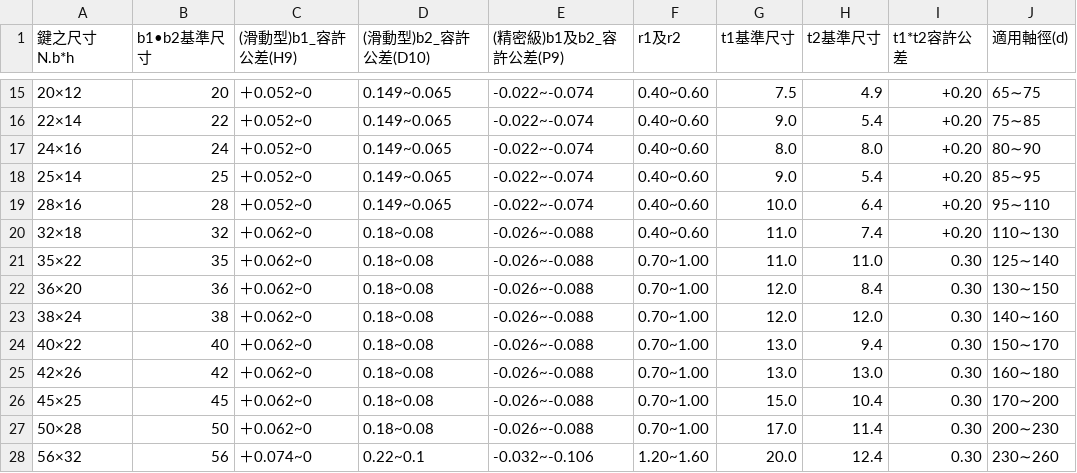
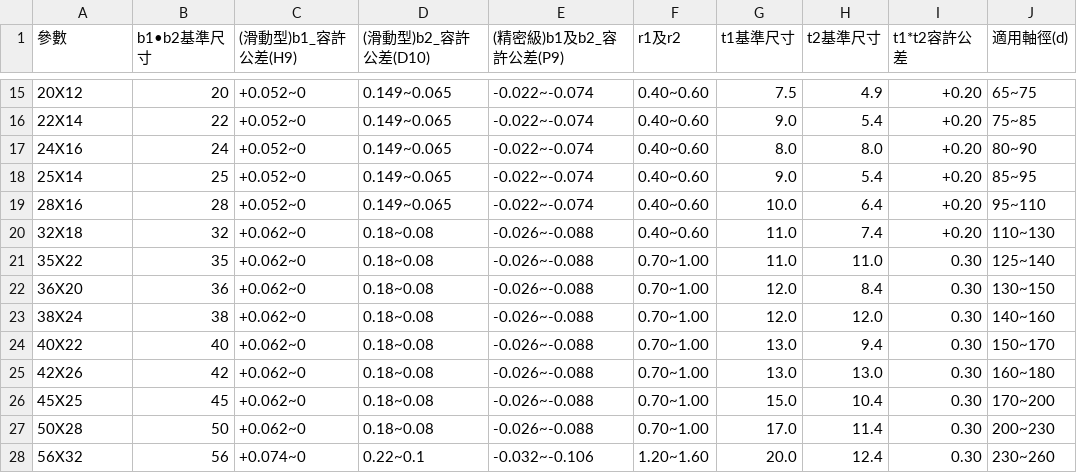
Before and after one commit to andyfu35/-Inquire-about-mechanical-components, a CSV file: 公差查詢/參數/鍵/平行鍵.csv, drawn as a sheet; only a part is shown, gaps mark what is left out; the diff covers the shown part only.

```diff
--- a/公差查詢/參數/鍵/平行鍵.csv
+++ b/公差查詢/參數/鍵/平行鍵.csv
@@ -1 +1 @@
-鍵之尺寸N.b*h,b1•b2基準尺寸,(滑動型)b1_容許公差(H9),(滑動型)b2_容許公差(D10),(精密級)b1及b2_容許公差(P9),r1及r2,t1基準尺寸,t2基準尺寸,t1*t2容許公差,適用軸徑(d)
+參數,b1•b2基準尺寸,(滑動型)b1_容許公差(H9),(滑動型)b2_容許公差(D10),(精密級)b1及b2_容許公差(P9),r1及r2,t1基準尺寸,t2基準尺寸,t1*t2容許公差,適用軸徑(d)
@@ -15,14 +15,14 @@
-20×12,20,＋0.052~0,0.149~0.065,-0.022~-0.074,0.40~0.60,7.5,4.9,+0.20,65∼75
-22×14,22,＋0.052~0,0.149~0.065,-0.022~-0.074,0.40~0.60,9.0,5.4,+0.20,75∼85
-24×16,24,＋0.052~0,0.149~0.065,-0.022~-0.074,0.40~0.60,8.0,8.0,+0.20,80∼90
-25×14,25,＋0.052~0,0.149~0.065,-0.022~-0.074,0.40~0.60,9.0,5.4,+0.20,85∼95
-28×16,28,＋0.052~0,0.149~0.065,-0.022~-0.074,0.40~0.60,10.0,6.4,+0.20,95∼110
-32×18,32,＋0.062~0,0.18~0.08,-0.026~-0.088,0.40~0.60,11.0,7.4,+0.20,110∼130
-35×22,35,＋0.062~0,0.18~0.08,-0.026~-0.088,0.70~1.00,11.0,11.0,0.30,125∼140
-36×20,36,＋0.062~0,0.18~0.08,-0.026~-0.088,0.70~1.00,12.0,8.4,0.30,130∼150
-38×24,38,＋0.062~0,0.18~0.08,-0.026~-0.088,0.70~1.00,12.0,12.0,0.30,140∼160
-40×22,40,＋0.062~0,0.18~0.08,-0.026~-0.088,0.70~1.00,13.0,9.4,0.30,150∼170
-42×26,42,＋0.062~0,0.18~0.08,-0.026~-0.088,0.70~1.00,13.0,13.0,0.30,160∼180
-45×25,45,＋0.062~0,0.18~0.08,-0.026~-0.088,0.70~1.00,15.0,10.4,0.30,170∼200
-50×28,50,＋0.062~0,0.18~0.08,-0.026~-0.088,0.70~1.00,17.0,11.4,0.30,200∼230
-56×32,56,＋0.074~0,0.22~0.1,-0.032~-0.106,1.20~1.60,20.0,12.4,0.30,230∼260
+20X12,20,+0.052~0,0.149~0.065,-0.022~-0.074,0.40~0.60,7.5,4.9,+0.20,65~75
+22X14,22,+0.052~0,0.149~0.065,-0.022~-0.074,0.40~0.60,9.0,5.4,+0.20,75~85
+24X16,24,+0.052~0,0.149~0.065,-0.022~-0.074,0.40~0.60,8.0,8.0,+0.20,80~90
+25X14,25,+0.052~0,0.149~0.065,-0.022~-0.074,0.40~0.60,9.0,5.4,+0.20,85~95
+28X16,28,+0.052~0,0.149~0.065,-0.022~-0.074,0.40~0.60,10.0,6.4,+0.20,95~110
+32X18,32,+0.062~0,0.18~0.08,-0.026~-0.088,0.40~0.60,11.0,7.4,+0.20,110~130
+35X22,35,+0.062~0,0.18~0.08,-0.026~-0.088,0.70~1.00,11.0,11.0,0.30,125~140
+36X20,36,+0.062~0,0.18~0.08,-0.026~-0.088,0.70~1.00,12.0,8.4,0.30,130~150
+38X24,38,+0.062~0,0.18~0.08,-0.026~-0.088,0.70~1.00,12.0,12.0,0.30,140~160
+40X22,40,+0.062~0,0.18~0.08,-0.026~-0.088,0.70~1.00,13.0,9.4,0.30,150~170
+42X26,42,+0.062~0,0.18~0.08,-0.026~-0.088,0.70~1.00,13.0,13.0,0.30,160~180
+45X25,45,+0.062~0,0.18~0.08,-0.026~-0.088,0.70~1.00,15.0,10.4,0.30,170~200
+50X28,50,+0.062~0,0.18~0.08,-0.026~-0.088,0.70~1.00,17.0,11.4,0.30,200~230
+56X32,56,+0.074~0,0.22~0.1,-0.032~-0.106,1.20~1.60,20.0,12.4,0.30,230~260
```
Also changed, not shown: 54 edited cells elsewhere in this file, 公差查詢/參數/直線軸承/KB.csv, 公差查詢/參數/直線軸承/KBAJ.csv, 11 other files.
